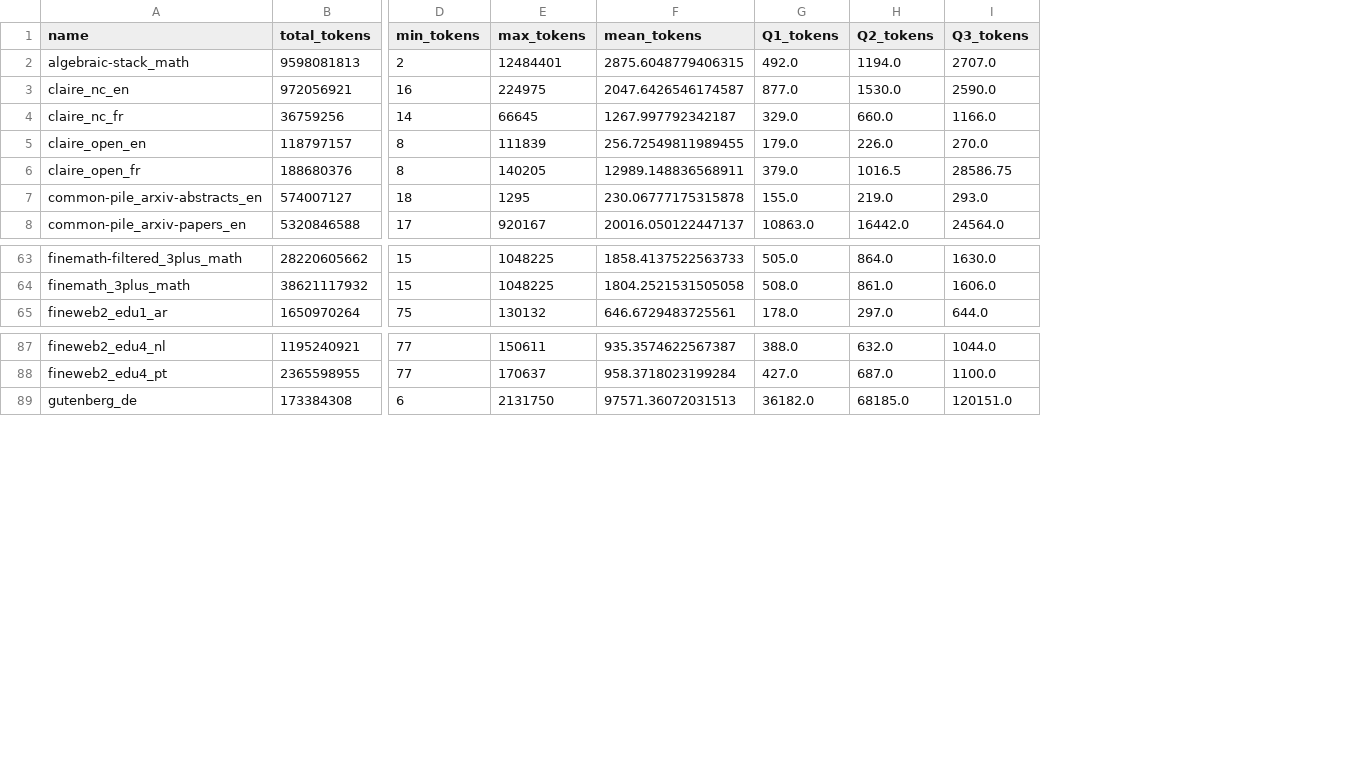
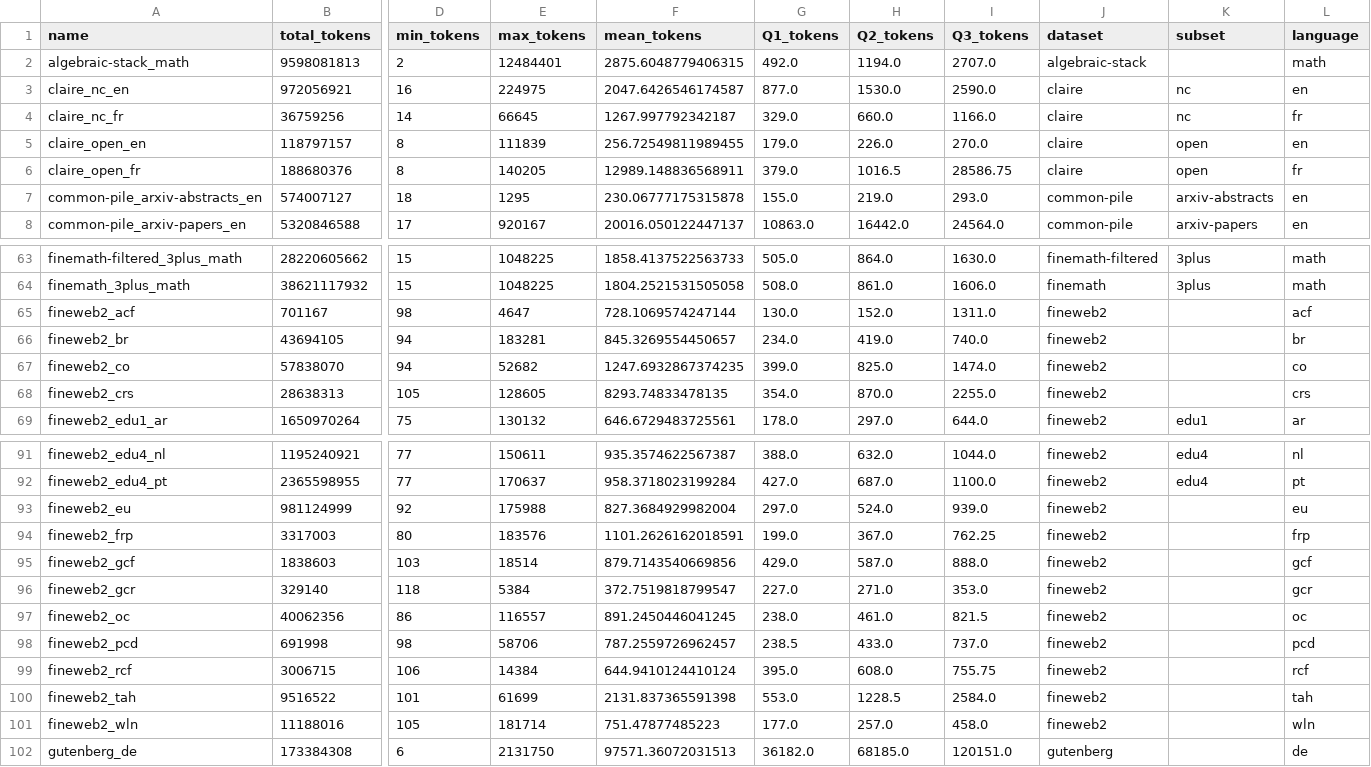
Before and after one commit to OpenLLM-France/Luciole-Training, a CSV file: data/tokenization/run/chronicles/all_stats_merged.csv, drawn as a sheet; only a part is shown, gaps mark what is left out; rows hold the shown columns only; the diff names each change by its address in the sheet, - before the commit and + after, or states it on an @@ line.

Commit message:
add finweb (regional languages)

```diff
--- a/data/tokenization/run/chronicles/all_stats_merged.csv
+++ b/data/tokenization/run/chronicles/all_stats_merged.csv
+column J (dataset), rows 2-8: algebraic-stack | claire | claire | claire | claire | common-pile | common-pile; rows 63-64: finemath-filtered | finemath; row 69: fineweb2; rows 91-92: fineweb2 | fineweb2; row 102: gutenberg
+column K (subset), rows 3-8: nc | nc | open | open | arxiv-abstracts | arxiv-papers; rows 63-64: 3plus | 3plus; row 69: edu1; rows 91-92: edu4 | edu4
+column L (language), rows 2-8: math | en | fr | en | fr | en | en; rows 63-64: math | math; row 69: ar; rows 91-92: nl | pt; row 102: de
+row 65: fineweb2_acf | 701167 | 98 | 4647 | 728.1069574247144 | 130.0 | 152.0 | 1311.0 | fineweb2 |  | acf
+row 66: fineweb2_br | 43694105 | 94 | 183281 | 845.3269554450657 | 234.0 | 419.0 | 740.0 | fineweb2 |  | br
+row 67: fineweb2_co | 57838070 | 94 | 52682 | 1247.6932867374235 | 399.0 | 825.0 | 1474.0 | fineweb2 |  | co
+row 68: fineweb2_crs | 28638313 | 105 | 128605 | 8293.74833478135 | 354.0 | 870.0 | 2255.0 | fineweb2 |  | crs
+row 93: fineweb2_eu | 981124999 | 92 | 175988 | 827.3684929982004 | 297.0 | 524.0 | 939.0 | fineweb2 |  | eu
+row 94: fineweb2_frp | 3317003 | 80 | 183576 | 1101.2626162018591 | 199.0 | 367.0 | 762.25 | fineweb2 |  | frp
+row 95: fineweb2_gcf | 1838603 | 103 | 18514 | 879.7143540669856 | 429.0 | 587.0 | 888.0 | fineweb2 |  | gcf
+row 96: fineweb2_gcr | 329140 | 118 | 5384 | 372.7519818799547 | 227.0 | 271.0 | 353.0 | fineweb2 |  | gcr
+row 97: fineweb2_oc | 40062356 | 86 | 116557 | 891.2450446041245 | 238.0 | 461.0 | 821.5 | fineweb2 |  | oc
+row 98: fineweb2_pcd | 691998 | 98 | 58706 | 787.2559726962457 | 238.5 | 433.0 | 737.0 | fineweb2 |  | pcd
+row 99: fineweb2_rcf | 3006715 | 106 | 14384 | 644.9410124410124 | 395.0 | 608.0 | 755.75 | fineweb2 |  | rcf
+row 100: fineweb2_tah | 9516522 | 101 | 61699 | 2131.837365591398 | 553.0 | 1228.5 | 2584.0 | fineweb2 |  | tah
+row 101: fineweb2_wln | 11188016 | 105 | 181714 | 751.47877485223 | 177.0 | 257.0 | 458.0 | fineweb2 |  | wln
```
Also changed, not shown: 3 other files.
